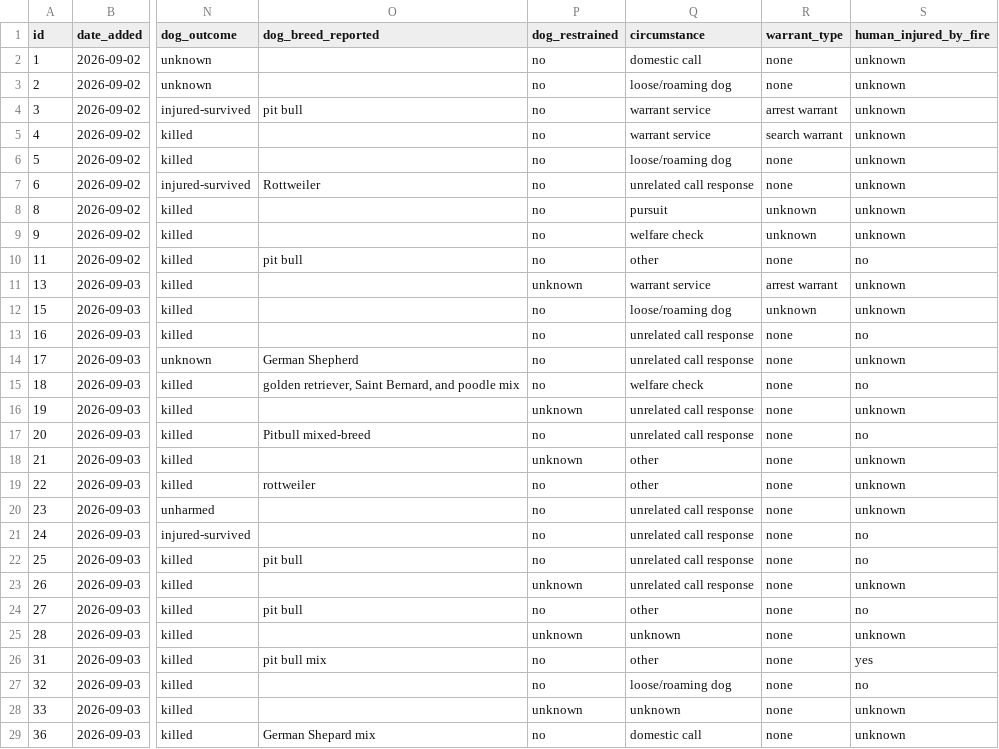
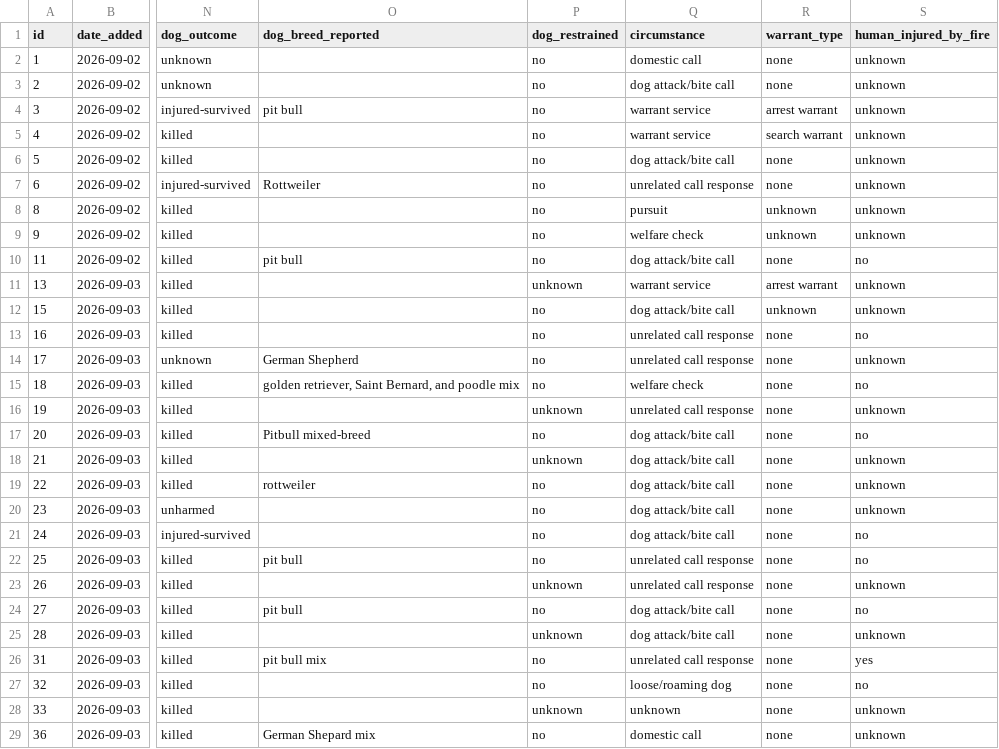
Before and after one commit to jnixy/website, a CSV file: datasets/dog-shootings.csv, drawn as a sheet; only a part is shown, gaps mark what is left out; the diff covers the shown part only; the diff names each change by its address in the sheet, - before the commit and + after, or states it on an @@ line.

```diff
--- a/datasets/dog-shootings.csv
+++ b/datasets/dog-shootings.csv
-Q3 (circumstance): loose/roaming dog
+Q3 (circumstance): dog attack/bite call
-Q6 (circumstance): loose/roaming dog
+Q6 (circumstance): dog attack/bite call
-Q10 (circumstance): other
+Q10 (circumstance): dog attack/bite call
-Q12 (circumstance): loose/roaming dog
+Q12 (circumstance): dog attack/bite call
-Q17 (circumstance): unrelated call response
+Q17 (circumstance): dog attack/bite call
-Q18:Q19 (circumstance): other
+Q18:Q19 (circumstance): dog attack/bite call
-Q20:Q21 (circumstance): unrelated call response
+Q20:Q21 (circumstance): dog attack/bite call
-Q24 (circumstance): other
+Q24 (circumstance): dog attack/bite call
-Q25 (circumstance): unknown
+Q25 (circumstance): dog attack/bite call
-Q26 (circumstance): other
+Q26 (circumstance): unrelated call response
```
Also changed, not shown: 23 edited cells elsewhere in this file, static/data/dog-shootings.csv, 4 other files.
